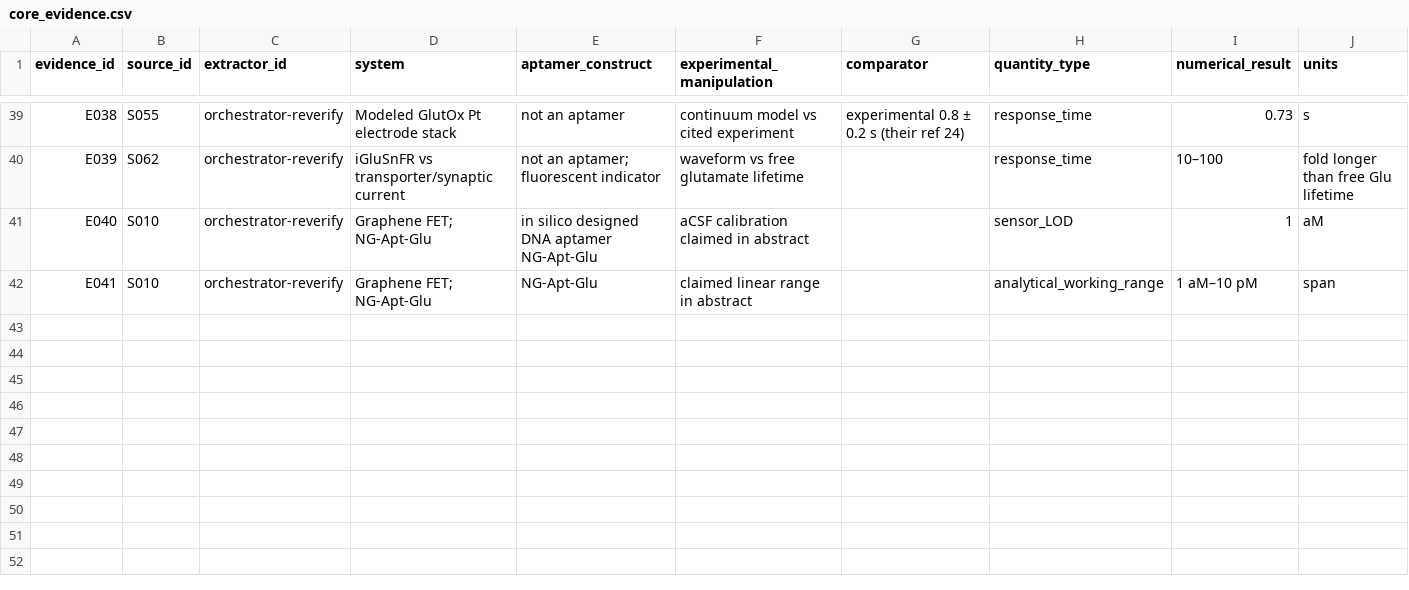
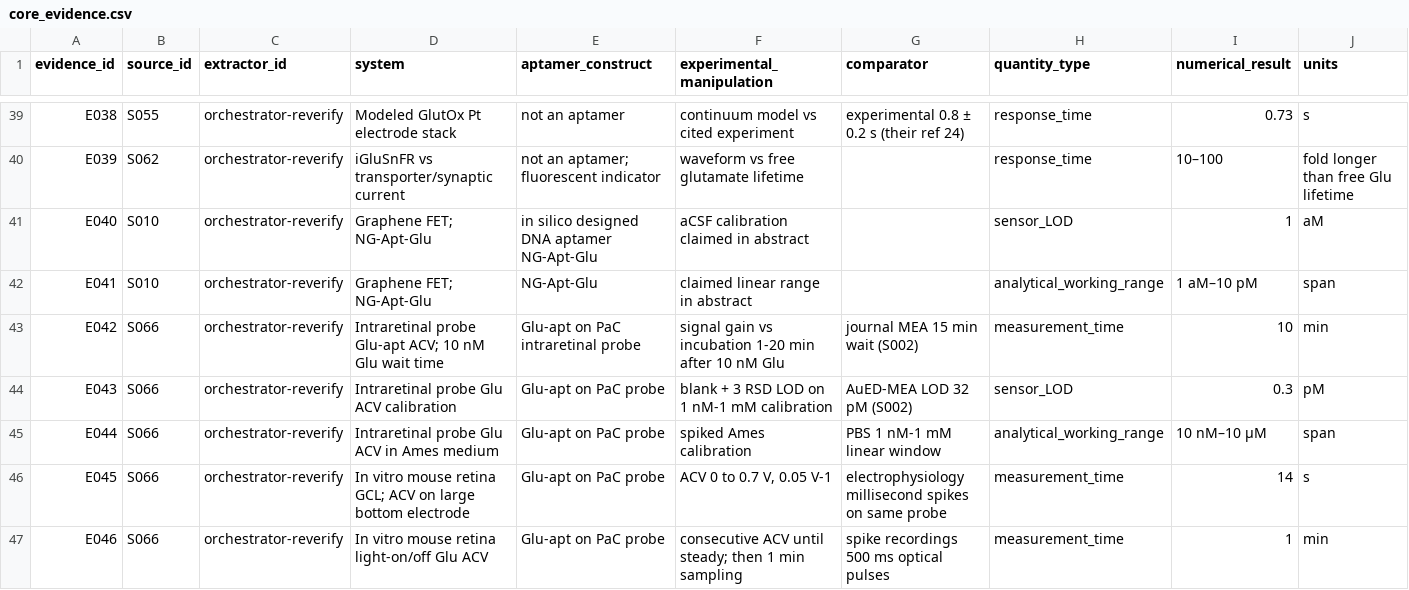
Before and after one commit to bobshenruililin/BIOC1600-1, a CSV file: research/evidence/core_evidence.csv, drawn as a sheet; only a part is shown, gaps mark what is left out; rows hold the shown columns only; the diff names each change by its address in the sheet, - before the commit and + after, or states it on an @@ line.

```diff
--- a/research/evidence/core_evidence.csv
+++ b/research/evidence/core_evidence.csv
+row 43: E042 | S066 | orchestrator-reverify | Intraretinal probe Glu-apt ACV; 10 nM Glu wait time | Glu-apt on PaC intraretinal probe | signal gain vs incubation 1-20 min after 10 nM Glu | journal MEA 15 min wait (S002) | measurement_time | 10 | min
+row 44: E043 | S066 | orchestrator-reverify | Intraretinal probe Glu ACV calibration | Glu-apt on PaC probe | blank + 3 RSD LOD on 1 nM-1 mM calibration | AuED-MEA LOD 32 pM (S002) | sensor_LOD | 0.3 | pM
+row 45: E044 | S066 | orchestrator-reverify | Intraretinal probe Glu ACV in Ames medium | Glu-apt on PaC probe | spiked Ames calibration | PBS 1 nM-1 mM linear window | analytical_working_range | 10 nM–10 µM | span
+row 46: E045 | S066 | orchestrator-reverify | In vitro mouse retina GCL; ACV on large bottom electrode | Glu-apt on PaC probe | ACV 0 to 0.7 V, 0.05 V-1 | electrophysiology millisecond spikes on same probe | measurement_time | 14 | s
+row 47: E046 | S066 | orchestrator-reverify | In vitro mouse retina light-on/off Glu ACV | Glu-apt on PaC probe | consecutive ACV until steady; then 1 min sampling | spike recordings 500 ms optical pulses | measurement_time | 1 | min
```
Also changed, not shown: state/claims.csv, state/sources.csv, 37 other files.
